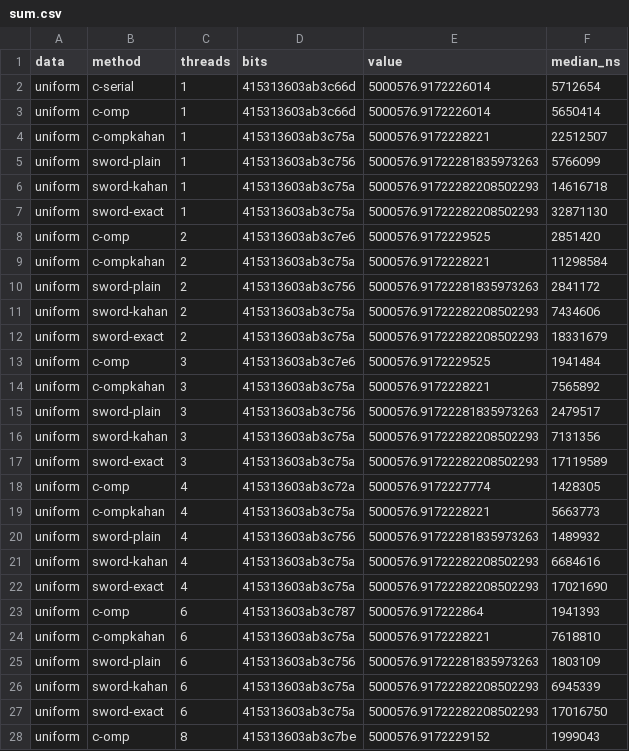
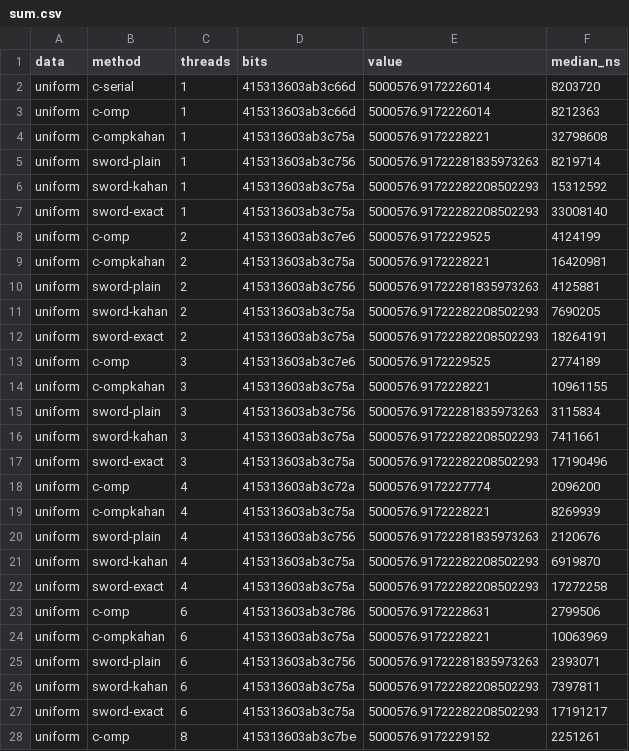
Before and after one commit to PedroTessaro/sword-experiments, a CSV file: results/gh-linux-x86_64/sum.csv, drawn as a sheet; only a part is shown; the diff covers the shown part only.

Commit message:
Results on Sword 0.2.0 (v0.2.0, 867d50f) on five platforms, E1b at 100 runs, and figures for the article

```diff
--- a/results/gh-linux-x86_64/sum.csv
+++ b/results/gh-linux-x86_64/sum.csv
@@ -1,28 +1,28 @@
 data,method,threads,bits,value,median_ns
-uniform,c-serial,1,415313603ab3c66d,5000576.9172226014,5712654
-uniform,c-omp,1,415313603ab3c66d,5000576.9172226014,5650414
-uniform,c-ompkahan,1,415313603ab3c75a,5000576.9172228221,22512507
-uniform,sword-plain,1,415313603ab3c756,5000576.91722281835973263,5766099
-uniform,sword-kahan,1,415313603ab3c75a,5000576.91722282208502293,14616718
-uniform,sword-exact,1,415313603ab3c75a,5000576.91722282208502293,32871130
-uniform,c-omp,2,415313603ab3c7e6,5000576.9172229525,2851420
-uniform,c-ompkahan,2,415313603ab3c75a,5000576.9172228221,11298584
-uniform,sword-plain,2,415313603ab3c756,5000576.91722281835973263,2841172
-uniform,sword-kahan,2,415313603ab3c75a,5000576.91722282208502293,7434606
-uniform,sword-exact,2,415313603ab3c75a,5000576.91722282208502293,18331679
-uniform,c-omp,3,415313603ab3c7e6,5000576.9172229525,1941484
-uniform,c-ompkahan,3,415313603ab3c75a,5000576.9172228221,7565892
-uniform,sword-plain,3,415313603ab3c756,5000576.91722281835973263,2479517
-uniform,sword-kahan,3,415313603ab3c75a,5000576.91722282208502293,7131356
-uniform,sword-exact,3,415313603ab3c75a,5000576.91722282208502293,17119589
-uniform,c-omp,4,415313603ab3c72a,5000576.9172227774,1428305
-uniform,c-ompkahan,4,415313603ab3c75a,5000576.9172228221,5663773
-uniform,sword-plain,4,415313603ab3c756,5000576.91722281835973263,1489932
-uniform,sword-kahan,4,415313603ab3c75a,5000576.91722282208502293,6684616
-uniform,sword-exact,4,415313603ab3c75a,5000576.91722282208502293,17021690
-uniform,c-omp,6,415313603ab3c787,5000576.917222864,1941393
-uniform,c-ompkahan,6,415313603ab3c75a,5000576.9172228221,7618810
-uniform,sword-plain,6,415313603ab3c756,5000576.91722281835973263,1803109
-uniform,sword-kahan,6,415313603ab3c75a,5000576.91722282208502293,6945339
-uniform,sword-exact,6,415313603ab3c75a,5000576.91722282208502293,17016750
-uniform,c-omp,8,415313603ab3c7be,5000576.9172229152,1999043
+uniform,c-serial,1,415313603ab3c66d,5000576.9172226014,8203720
+uniform,c-omp,1,415313603ab3c66d,5000576.9172226014,8212363
+uniform,c-ompkahan,1,415313603ab3c75a,5000576.9172228221,32798608
+uniform,sword-plain,1,415313603ab3c756,5000576.91722281835973263,8219714
+uniform,sword-kahan,1,415313603ab3c75a,5000576.91722282208502293,15312592
+uniform,sword-exact,1,415313603ab3c75a,5000576.91722282208502293,33008140
+uniform,c-omp,2,415313603ab3c7e6,5000576.9172229525,4124199
+uniform,c-ompkahan,2,415313603ab3c75a,5000576.9172228221,16420981
+uniform,sword-plain,2,415313603ab3c756,5000576.91722281835973263,4125881
+uniform,sword-kahan,2,415313603ab3c75a,5000576.91722282208502293,7690205
+uniform,sword-exact,2,415313603ab3c75a,5000576.91722282208502293,18264191
+uniform,c-omp,3,415313603ab3c7e6,5000576.9172229525,2774189
+uniform,c-ompkahan,3,415313603ab3c75a,5000576.9172228221,10961155
+uniform,sword-plain,3,415313603ab3c756,5000576.91722281835973263,3115834
+uniform,sword-kahan,3,415313603ab3c75a,5000576.91722282208502293,7411661
+uniform,sword-exact,3,415313603ab3c75a,5000576.91722282208502293,17190496
+uniform,c-omp,4,415313603ab3c72a,5000576.9172227774,2096200
+uniform,c-ompkahan,4,415313603ab3c75a,5000576.9172228221,8269939
+uniform,sword-plain,4,415313603ab3c756,5000576.91722281835973263,2120676
+uniform,sword-kahan,4,415313603ab3c75a,5000576.91722282208502293,6919870
+uniform,sword-exact,4,415313603ab3c75a,5000576.91722282208502293,17272258
+uniform,c-omp,6,415313603ab3c786,5000576.9172228631,2799506
+uniform,c-ompkahan,6,415313603ab3c75a,5000576.9172228221,10063969
+uniform,sword-plain,6,415313603ab3c756,5000576.91722281835973263,2393071
+uniform,sword-kahan,6,415313603ab3c75a,5000576.91722282208502293,7397811
+uniform,sword-exact,6,415313603ab3c75a,5000576.91722282208502293,17191217
+uniform,c-omp,8,415313603ab3c7be,5000576.9172229152,2251261
```
Also changed, not shown: 55 edited cells elsewhere in this file, results/gh-linux-arm64/mc.csv, results/gh-linux-x86_64/mc.csv, 39 other files.
